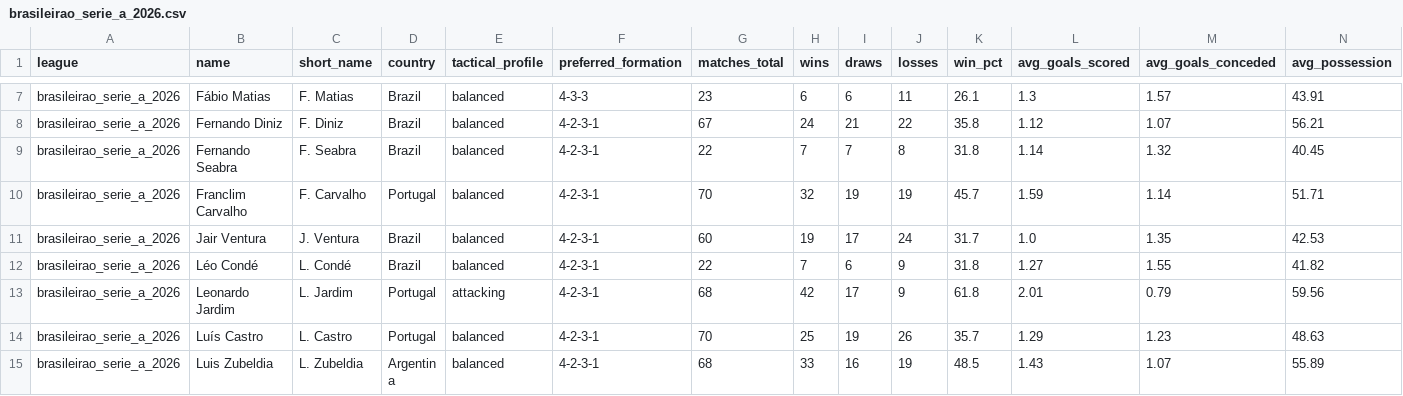
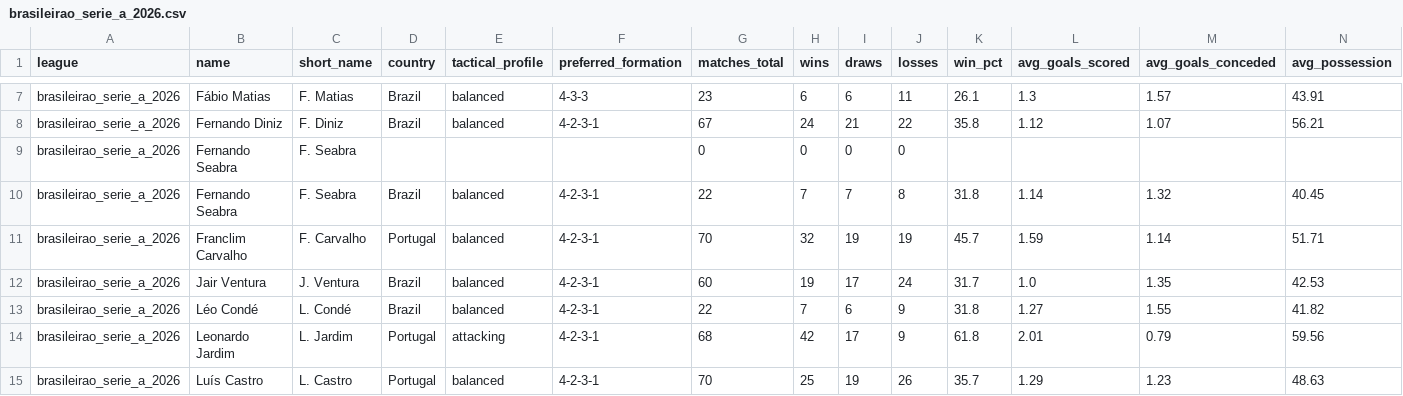
Before and after one commit to aimidas1/coach, a CSV file: brasileirao_serie_a_2026.csv, drawn as a sheet; only a part is shown, gaps mark what is left out; the shorter side is filled out with more unchanged rows; rows hold the shown columns only; the diff names each change by its address in the sheet, - before the commit and + after, or states it on an @@ line.

Commit message:
auto: update data 2026-08-01

```diff
--- a/brasileirao_serie_a_2026.csv
+++ b/brasileirao_serie_a_2026.csv
+row 9: brasileirao_serie_a_2026 | Fernando Seabra | F. Seabra |  |  |  | 0 | 0 | 0 | 0
```
